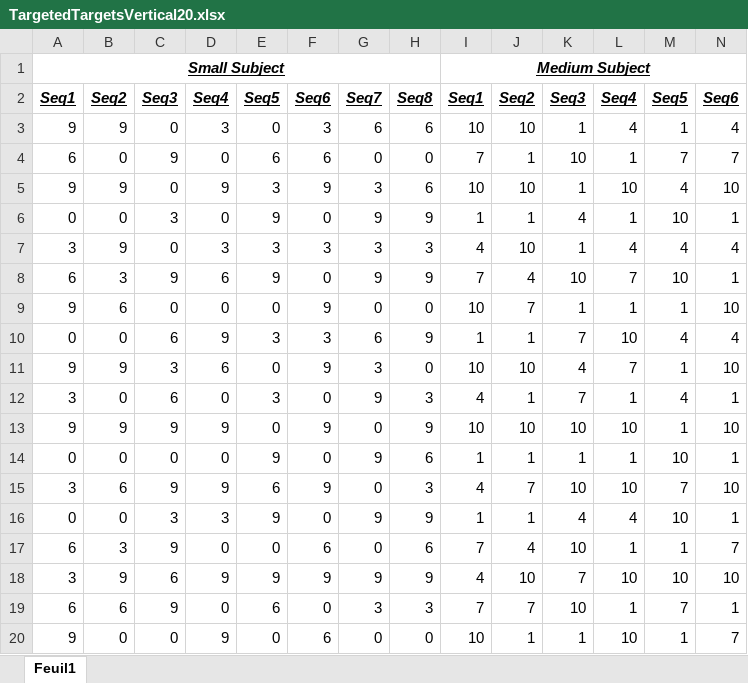
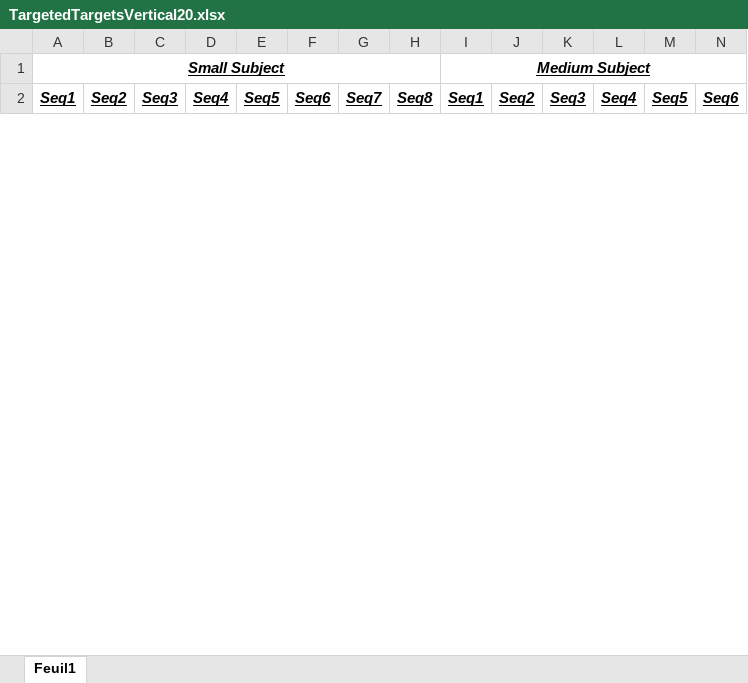
Before and after one commit to frenchjam/DexSequences, an Excel workbook: TargetedTargetsVertical20.xlsx, sheet Feuil1, drawn as a sheet; only a part is shown; values as stored, in another font and other column widths than the file's, no borders; removed rows and columns are numbered as before the commit, all else as after; rows hold the shown columns only; the diff covers the shown part only; the diff names each change by its address in the sheet, - before the commit and + after, or states it on an @@ line.

```diff
--- a/TargetedTargetsVertical20.xlsx (sheet Feuil1)
+++ b/TargetedTargetsVertical20.xlsx (sheet Feuil1)
-row 3: 9 | 9 | 0 | 3 | 0 | 3 | 6 | 6 | 10 | 10 | 1 | 4 | 1 | 4
-row 4: 6 | 0 | 9 | 0 | 6 | 6 | 0 | 0 | 7 | 1 | 10 | 1 | 7 | 7
-row 5: 9 | 9 | 0 | 9 | 3 | 9 | 3 | 6 | 10 | 10 | 1 | 10 | 4 | 10
-row 6: 0 | 0 | 3 | 0 | 9 | 0 | 9 | 9 | 1 | 1 | 4 | 1 | 10 | 1
-row 7: 3 | 9 | 0 | 3 | 3 | 3 | 3 | 3 | 4 | 10 | 1 | 4 | 4 | 4
-row 8: 6 | 3 | 9 | 6 | 9 | 0 | 9 | 9 | 7 | 4 | 10 | 7 | 10 | 1
-row 9: 9 | 6 | 0 | 0 | 0 | 9 | 0 | 0 | 10 | 7 | 1 | 1 | 1 | 10
-row 10: 0 | 0 | 6 | 9 | 3 | 3 | 6 | 9 | 1 | 1 | 7 | 10 | 4 | 4
-row 11: 9 | 9 | 3 | 6 | 0 | 9 | 3 | 0 | 10 | 10 | 4 | 7 | 1 | 10
-row 12: 3 | 0 | 6 | 0 | 3 | 0 | 9 | 3 | 4 | 1 | 7 | 1 | 4 | 1
-row 13: 9 | 9 | 9 | 9 | 0 | 9 | 0 | 9 | 10 | 10 | 10 | 10 | 1 | 10
-row 14: 0 | 0 | 0 | 0 | 9 | 0 | 9 | 6 | 1 | 1 | 1 | 1 | 10 | 1
-row 15: 3 | 6 | 9 | 9 | 6 | 9 | 0 | 3 | 4 | 7 | 10 | 10 | 7 | 10
-row 16: 0 | 0 | 3 | 3 | 9 | 0 | 9 | 9 | 1 | 1 | 4 | 4 | 10 | 1
-row 17: 6 | 3 | 9 | 0 | 0 | 6 | 0 | 6 | 7 | 4 | 10 | 1 | 1 | 7
-row 18: 3 | 9 | 6 | 9 | 9 | 9 | 9 | 9 | 4 | 10 | 7 | 10 | 10 | 10
-row 19: 6 | 6 | 9 | 0 | 6 | 0 | 3 | 3 | 7 | 7 | 10 | 1 | 7 | 1
-row 20: 9 | 0 | 0 | 9 | 0 | 6 | 0 | 0 | 10 | 1 | 1 | 10 | 1 | 7
```
Also changed, not shown: 20 added rows and 2 removed rows elsewhere in this sheet, TargetedTargetsHorizontal20.xlsx, TargetedTargetsHorizontal30.xlsx, 9 other files.
